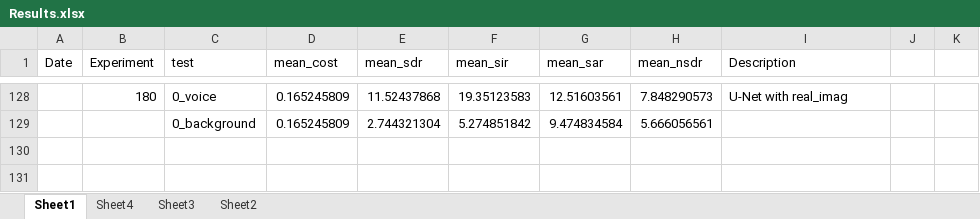
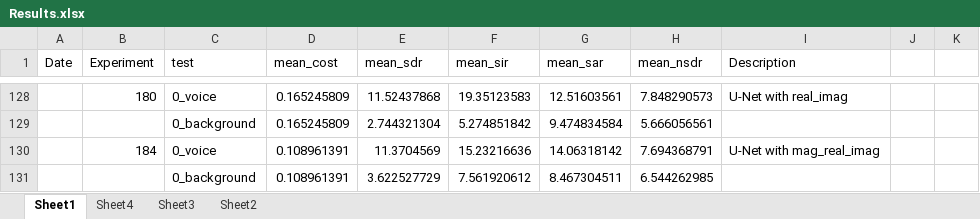
Before and after one commit to tobystaines/MScFinalProject, an Excel workbook: test_metrics/Results.xlsx, sheet Sheet1, drawn as a sheet; only a part is shown, gaps mark what is left out; values as stored, in another font and other column widths than the file's, no borders; the diff names each change by its address in the sheet, - before the commit and + after, or states it on an @@ line.

Commit message:
mag_phase_real_imag bug fix

```diff
--- a/test_metrics/Results.xlsx (sheet Sheet1)
+++ b/test_metrics/Results.xlsx (sheet Sheet1)
+row 130:  | 184 | 0_voice | 0.108961391 | 11.3704569 | 15.23216636 | 14.06318142 | 7.694368791 | U-Net with mag_real_imag
+row 131:  |  | 0_background | 0.108961391 | 3.622527729 | 7.561920612 | 8.467304511 | 6.544262985
```
Also changed, not shown: sheet Sheet3, charts or pictures, 2 other files.
